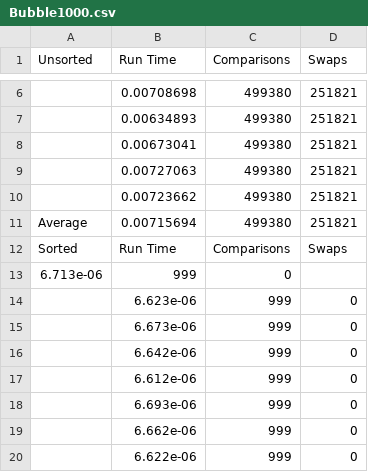
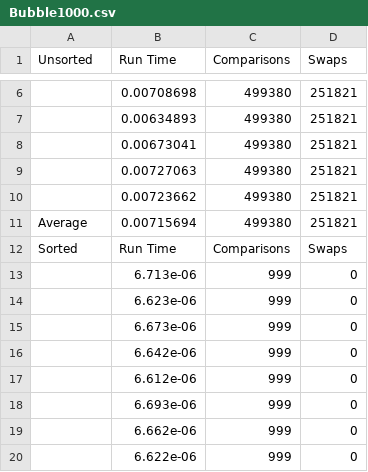
Before and after one commit to dionisio-rubi/SortingAlgorithms, a CSV file: Bubble1000.csv, drawn as a sheet; only a part is shown, gaps mark what is left out; removed rows and columns are numbered as before the commit, all else as after; the diff names each change by its address in the sheet, - before the commit and + after, or states it on an @@ line.

```diff
--- a/Bubble1000.csv
+++ b/Bubble1000.csv
-row 13: 6.713e-06 | 999 | 0
+row 13:  | 6.713e-06 | 999 | 0
```
Also changed, not shown: Bubble10000.csv, Bubble100000.csv, 9 other files.
